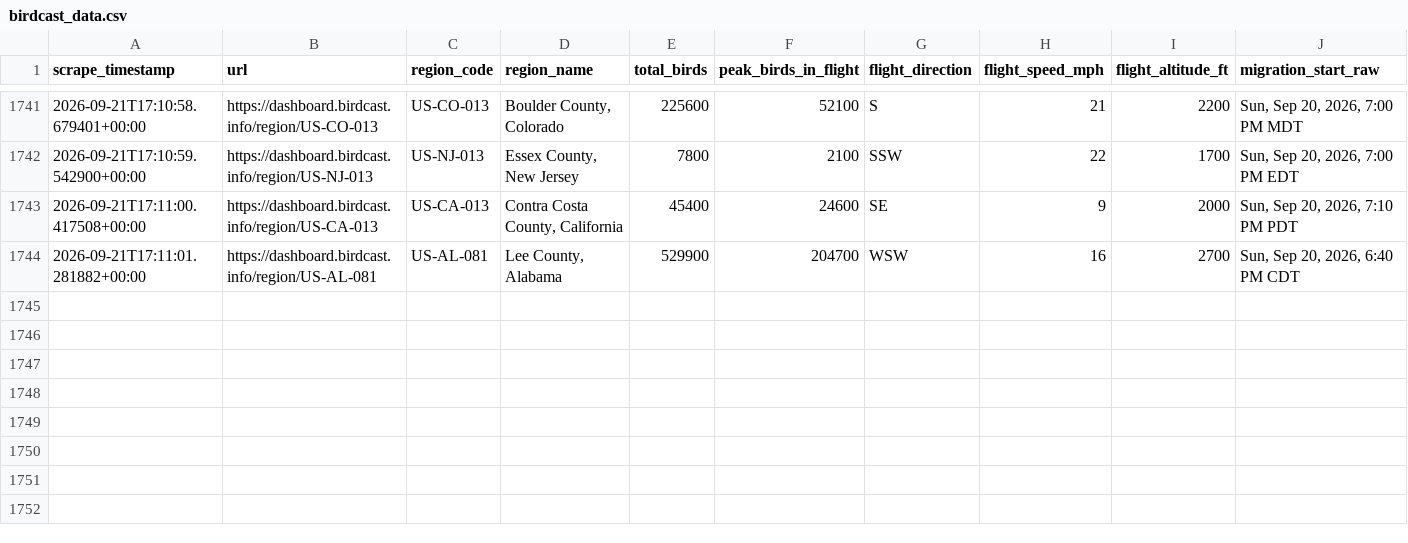
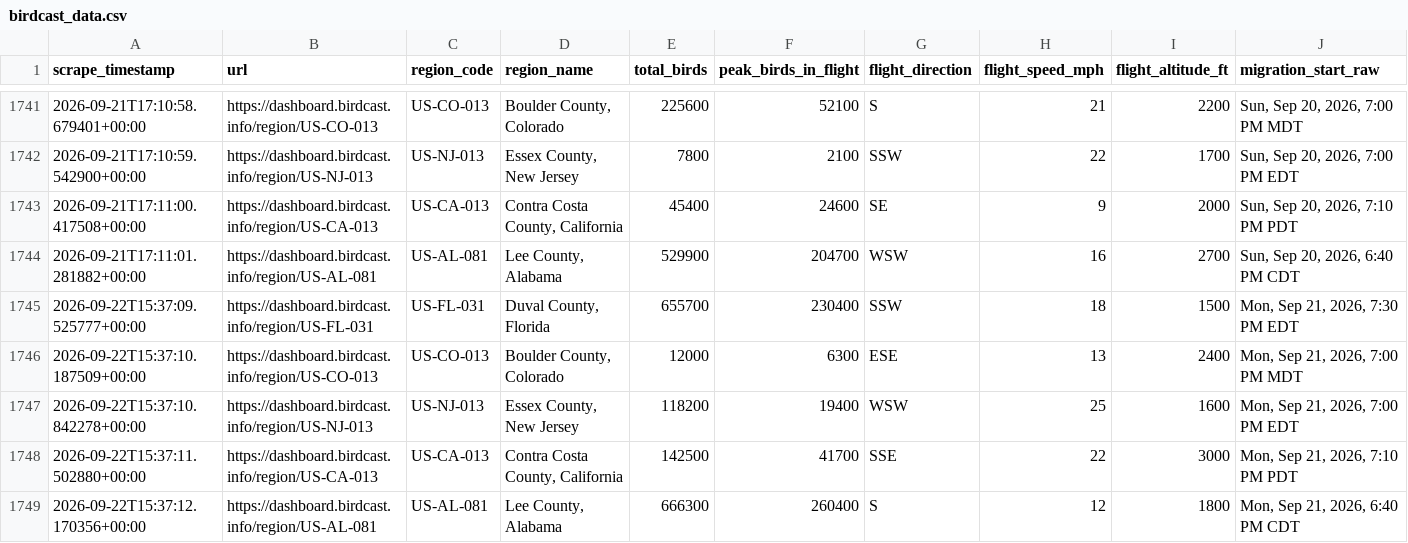
Before and after one commit to david-j-cox/backyard-ecology, a CSV file: data/birdcast_data.csv, drawn as a sheet; only a part is shown, gaps mark what is left out; rows hold the shown columns only; the diff names each change by its address in the sheet, - before the commit and + after, or states it on an @@ line.

```diff
--- a/data/birdcast_data.csv
+++ b/data/birdcast_data.csv
+row 1745: 2026-09-22T15:37:09.525777+00:00 | https://dashboard.birdcast.info/region/US-FL-031 | US-FL-031 | Duval County, Florida | 655700 | 230400 | SSW | 18 | 1500 | Mon, Sep 21, 2026, 7:30 PM EDT
+row 1746: 2026-09-22T15:37:10.187509+00:00 | https://dashboard.birdcast.info/region/US-CO-013 | US-CO-013 | Boulder County, Colorado | 12000 | 6300 | ESE | 13 | 2400 | Mon, Sep 21, 2026, 7:00 PM MDT
+row 1747: 2026-09-22T15:37:10.842278+00:00 | https://dashboard.birdcast.info/region/US-NJ-013 | US-NJ-013 | Essex County, New Jersey | 118200 | 19400 | WSW | 25 | 1600 | Mon, Sep 21, 2026, 7:00 PM EDT
+row 1748: 2026-09-22T15:37:11.502880+00:00 | https://dashboard.birdcast.info/region/US-CA-013 | US-CA-013 | Contra Costa County, California | 142500 | 41700 | SSE | 22 | 3000 | Mon, Sep 21, 2026, 7:10 PM PDT
+row 1749: 2026-09-22T15:37:12.170356+00:00 | https://dashboard.birdcast.info/region/US-AL-081 | US-AL-081 | Lee County, Alabama | 666300 | 260400 | S | 12 | 1800 | Mon, Sep 21, 2026, 6:40 PM CDT
```
Also changed, not shown: 14 other files.
